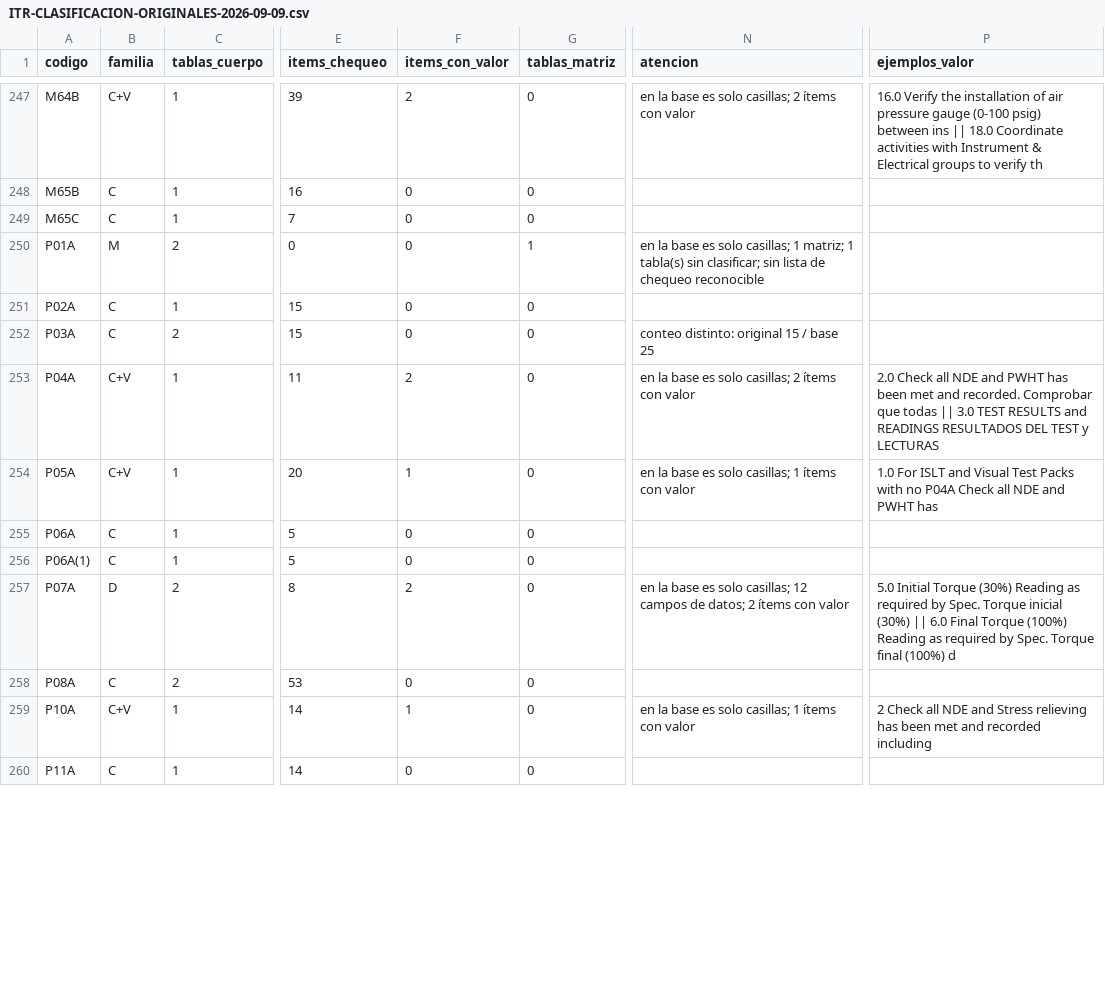
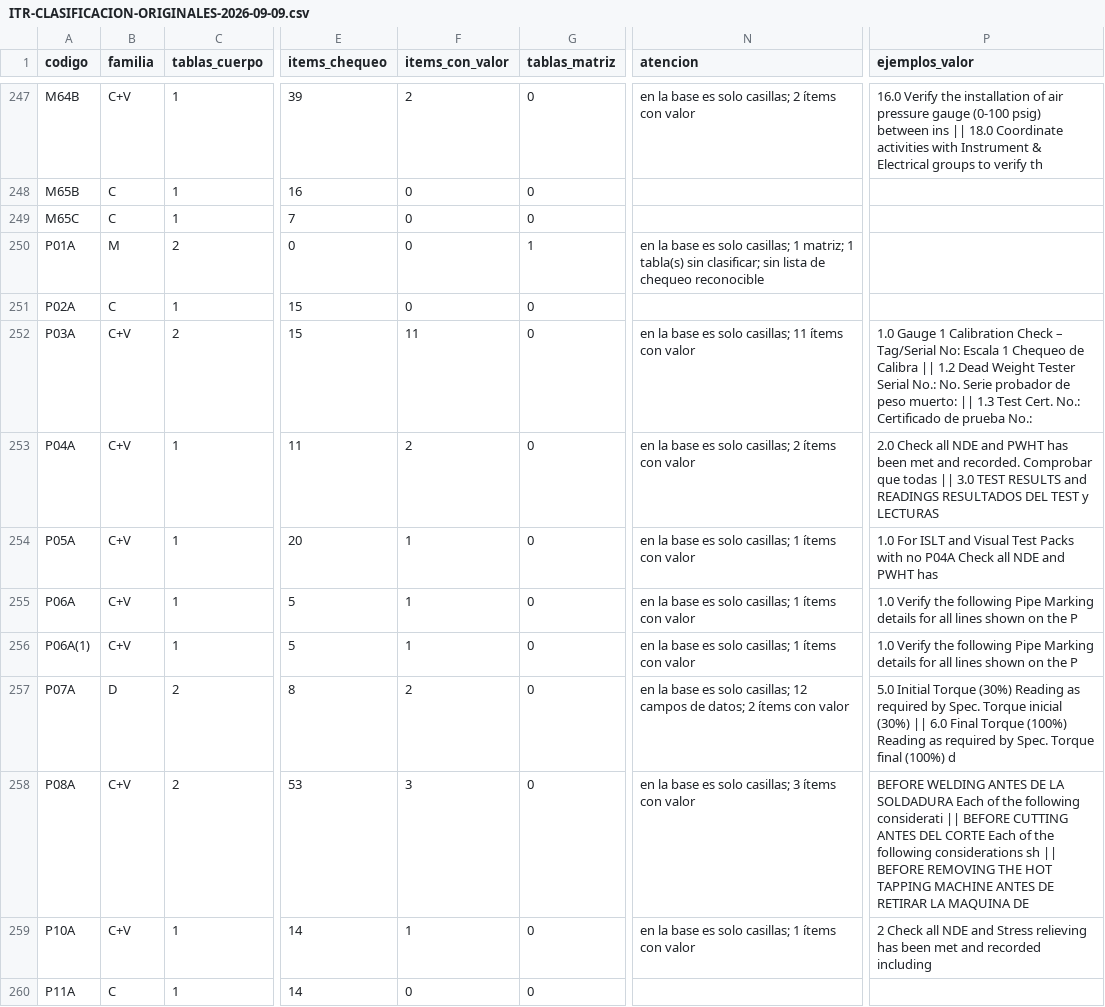
Before and after one commit to FerPers/commup-starter-template, a CSV file: docs/ITR-CLASIFICACION-ORIGINALES-2026-09-09.csv, drawn as a sheet; only a part is shown, gaps mark what is left out; the diff covers the shown part only; the diff names each change by its address in the sheet, - before the commit and + after, or states it on an @@ line.

```diff
--- a/docs/ITR-CLASIFICACION-ORIGINALES-2026-09-09.csv
+++ b/docs/ITR-CLASIFICACION-ORIGINALES-2026-09-09.csv
-B252 (familia): C
+B252 (familia): C+V
-F252 (items_con_valor): 0
+F252 (items_con_valor): 11
-N252 (atencion): conteo distinto: original 15 / base 25
+N252 (atencion): en la base es solo casillas; 11 ítems con valor
-P252 (ejemplos_valor): (empty)
+P252 (ejemplos_valor): 1.0 Gauge 1 Calibration Check – Tag/Serial No: Escala 1 Chequeo de Calibra || 1.2 Dead Weight Tester Serial No.: No. Serie probador de peso muerto: || 1.3 Test Cert. No.: Certificado de prueba No.:
-B255:B256 (familia): C
+B255:B256 (familia): C+V
-F255:F256 (items_con_valor): 0
+F255:F256 (items_con_valor): 1
-N255:N256 (atencion): (empty)
+N255:N256 (atencion): en la base es solo casillas; 1 ítems con valor
-P255:P256 (ejemplos_valor): (empty)
+P255:P256 (ejemplos_valor): 1.0 Verify the following Pipe Marking details for all lines shown on the P
-B258 (familia): C
+B258 (familia): C+V
-F258 (items_con_valor): 0
+F258 (items_con_valor): 3
-N258 (atencion): (empty)
+N258 (atencion): en la base es solo casillas; 3 ítems con valor
-P258 (ejemplos_valor): (empty)
+P258 (ejemplos_valor): BEFORE WELDING ANTES DE LA SOLDADURA Each of the following considerati || BEFORE CUTTING ANTES DEL CORTE Each of the following considerations sh || BEFORE REMOVING THE HOT TAPPING MACHINE ANTES DE RETIRAR LA MAQUINA DE
```
Also changed, not shown: 129 edited cells elsewhere in this file, 5 other files.
